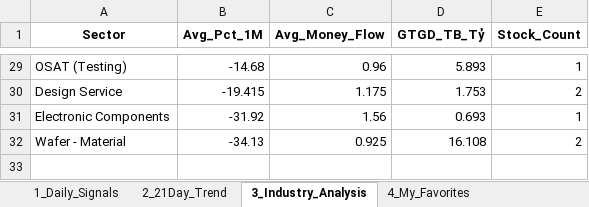
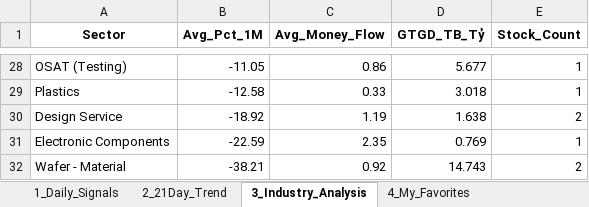
Before and after one commit to chipmoon/dashboard-tw, an Excel workbook: Taiwan_Market_Data_Latest.xlsx, sheet 3_Industry_Analysis, drawn as a sheet; only a part is shown, gaps mark what is left out; values as stored, in another font and other column widths than the file's, no borders; addresses are those after the commit; the diff covers the shown part only; the diff names each change by its address in the sheet, - before the commit and + after, or states it on an @@ line.

```diff
--- a/Taiwan_Market_Data_Latest.xlsx (sheet 3_Industry_Analysis)
+++ b/Taiwan_Market_Data_Latest.xlsx (sheet 3_Industry_Analysis)
-B28 (Avg_Pct_1M): -14.68
+B28 (Avg_Pct_1M): -11.05
-C28 (Avg_Money_Flow): 0.96
+C28 (Avg_Money_Flow): 0.86
-D28 (GTGD_TB_Tỷ): 5.893
+D28 (GTGD_TB_Tỷ): 5.677
+row 29: Plastics | -12.58 | 0.33 | 3.018 | 1
-B30 (Avg_Pct_1M): -19.415
+B30 (Avg_Pct_1M): -18.92
-C30 (Avg_Money_Flow): 1.175
+C30 (Avg_Money_Flow): 1.19
-D30 (GTGD_TB_Tỷ): 1.753
+D30 (GTGD_TB_Tỷ): 1.638
-B31 (Avg_Pct_1M): -31.92
+B31 (Avg_Pct_1M): -22.59
-C31 (Avg_Money_Flow): 1.56
+C31 (Avg_Money_Flow): 2.35
-D31 (GTGD_TB_Tỷ): 0.693
+D31 (GTGD_TB_Tỷ): 0.769
-B32 (Avg_Pct_1M): -34.13
+B32 (Avg_Pct_1M): -38.21
-C32 (Avg_Money_Flow): 0.925
+C32 (Avg_Money_Flow): 0.92
-D32 (GTGD_TB_Tỷ): 16.108
+D32 (GTGD_TB_Tỷ): 14.743
```
Also changed, not shown: 15 added rows, 16 removed rows and 32 edited cells elsewhere in this sheet, sheet 1_Daily_Signals, sheet 2_21Day_Trend, sheet 4_My_Favorites.
